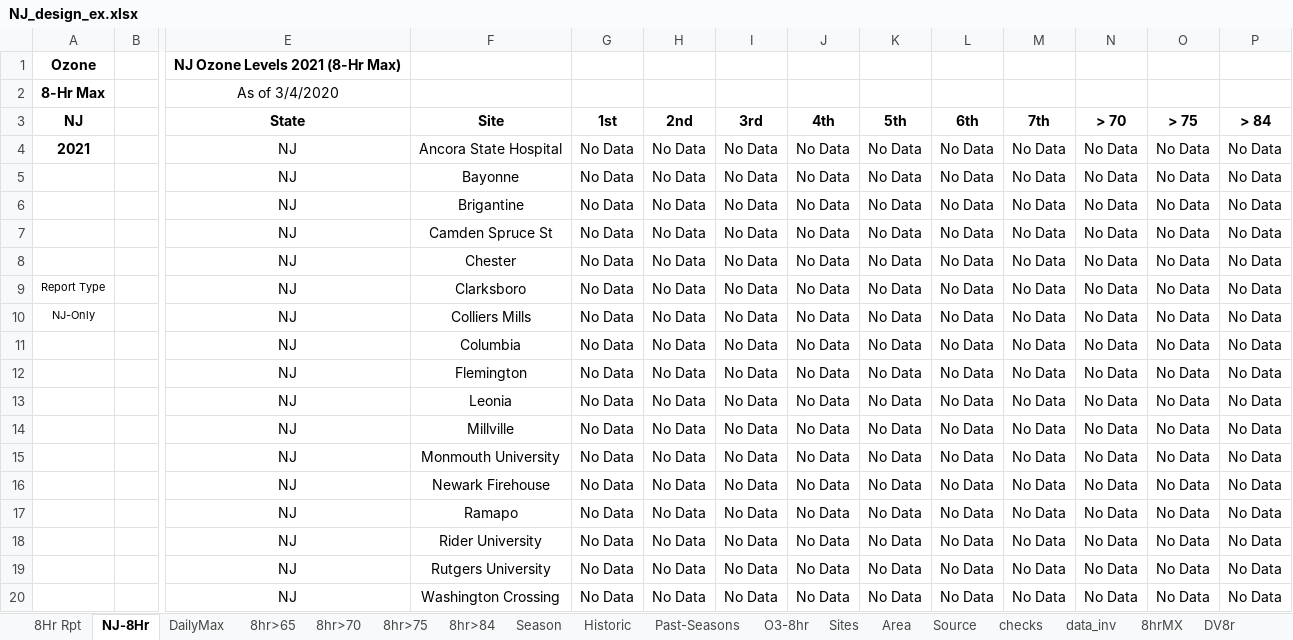
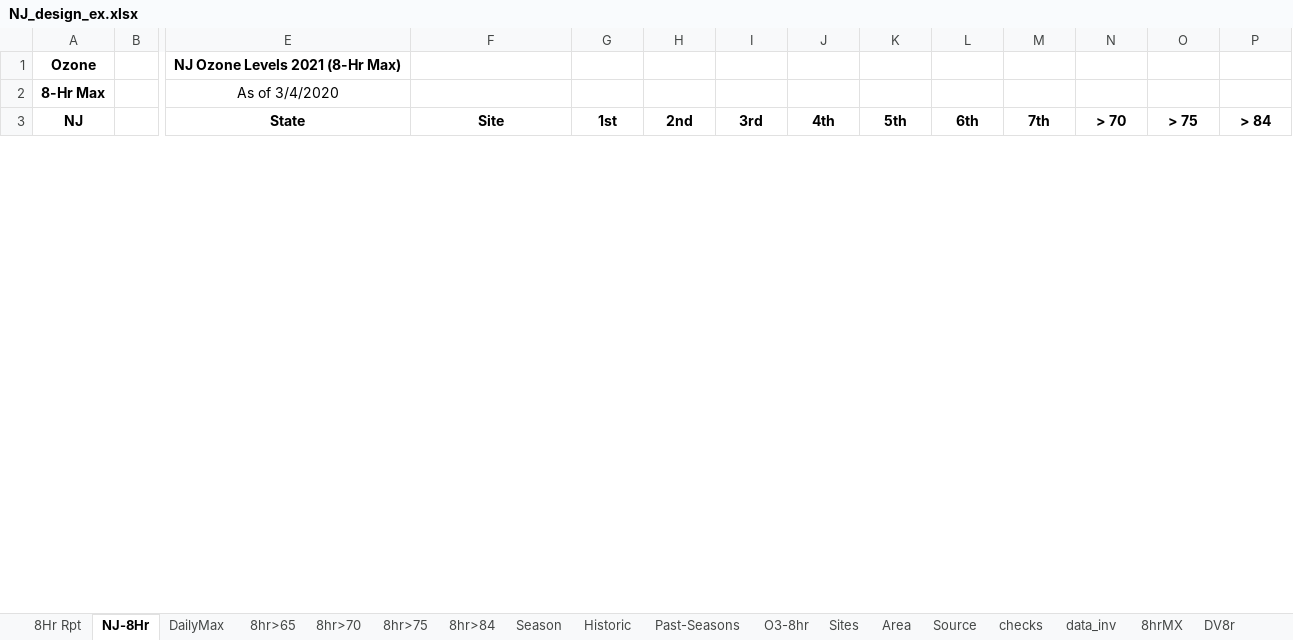
Before and after one commit to zoleak/Ozone_Tracking_Report, an Excel workbook: NJ_design_ex.xlsx, sheet NJ-8Hr, drawn as a sheet; only a part is shown, gaps mark what is left out; values as stored, in another font and other column widths than the file's, no borders; conditional formats not drawn; removed rows and columns are numbered as before the commit, all else as after; rows hold the shown columns only; the diff covers the shown part only; the diff names each change by its address in the sheet, - before the commit and + after, or states it on an @@ line.

```diff
--- a/NJ_design_ex.xlsx (sheet NJ-8Hr)
+++ b/NJ_design_ex.xlsx (sheet NJ-8Hr)
-row 4: 2021 |  | NJ | Ancora State Hospital | No Data | No Data | No Data | No Data | No Data | No Data | No Data | No Data | No Data | No Data
-row 5:  |  | NJ | Bayonne | No Data | No Data | No Data | No Data | No Data | No Data | No Data | No Data | No Data | No Data
-row 6:  |  | NJ | Brigantine | No Data | No Data | No Data | No Data | No Data | No Data | No Data | No Data | No Data | No Data
-row 7:  |  | NJ | Camden Spruce St | No Data | No Data | No Data | No Data | No Data | No Data | No Data | No Data | No Data | No Data
-row 8:  |  | NJ | Chester | No Data | No Data | No Data | No Data | No Data | No Data | No Data | No Data | No Data | No Data
-row 9: Report Type |  | NJ | Clarksboro | No Data | No Data | No Data | No Data | No Data | No Data | No Data | No Data | No Data | No Data
-row 10: NJ-Only |  | NJ | Colliers Mills | No Data | No Data | No Data | No Data | No Data | No Data | No Data | No Data | No Data | No Data
-row 11:  |  | NJ | Columbia | No Data | No Data | No Data | No Data | No Data | No Data | No Data | No Data | No Data | No Data
-row 12:  |  | NJ | Flemington | No Data | No Data | No Data | No Data | No Data | No Data | No Data | No Data | No Data | No Data
-row 13:  |  | NJ | Leonia | No Data | No Data | No Data | No Data | No Data | No Data | No Data | No Data | No Data | No Data
-row 14:  |  | NJ | Millville | No Data | No Data | No Data | No Data | No Data | No Data | No Data | No Data | No Data | No Data
-row 15:  |  | NJ | Monmouth University | No Data | No Data | No Data | No Data | No Data | No Data | No Data | No Data | No Data | No Data
-row 16:  |  | NJ | Newark Firehouse | No Data | No Data | No Data | No Data | No Data | No Data | No Data | No Data | No Data | No Data
-row 17:  |  | NJ | Ramapo | No Data | No Data | No Data | No Data | No Data | No Data | No Data | No Data | No Data | No Data
-row 18:  |  | NJ | Rider University | No Data | No Data | No Data | No Data | No Data | No Data | No Data | No Data | No Data | No Data
-row 19:  |  | NJ | Rutgers University | No Data | No Data | No Data | No Data | No Data | No Data | No Data | No Data | No Data | No Data
-row 20:  |  | NJ | Washington Crossing | No Data | No Data | No Data | No Data | No Data | No Data | No Data | No Data | No Data | No Data
```
Also changed, not shown: 18 added rows and 1 removed row elsewhere in this sheet, sheet DailyMax, sheet Past-Seasons, sheet 8Hr Rpt, formulas that keep their value, charts or pictures, NJ Ozone 2022_KZ.xlsx, NY-Area Ozone 2022 8hr_KZ.xlsx, 3 other files.
